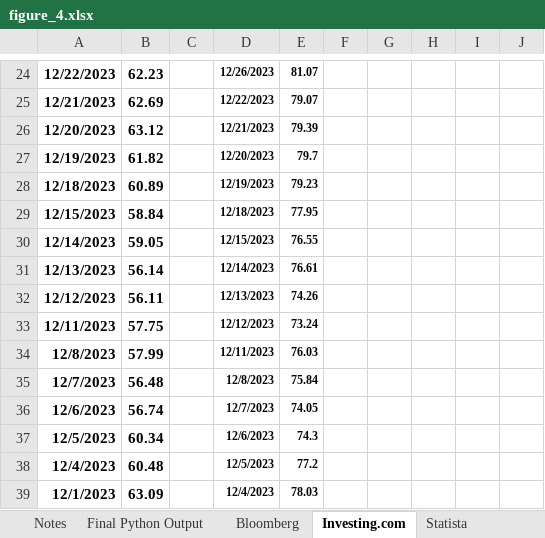
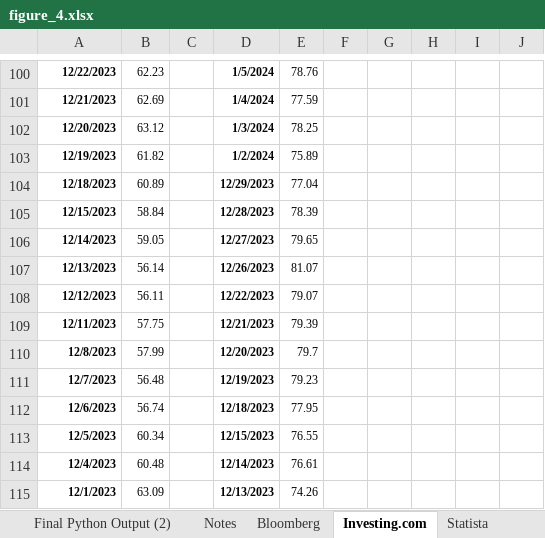
Before and after one commit to lawrencetang20/oilresearch, an Excel workbook: documentation/figure_4/figure_4.xlsx, sheet Investing.com, drawn as a sheet; only a part is shown, gaps mark what is left out; values as stored, in another font and other column widths than the file's, no borders; addresses are those after the commit; the diff covers the shown part only; the diff names each change by its address in the sheet, - before the commit and + after, or states it on an @@ line.

```diff
--- a/documentation/figure_4/figure_4.xlsx (sheet Investing.com)
+++ b/documentation/figure_4/figure_4.xlsx (sheet Investing.com)
-sheet tab: Final Python Output
+sheet tab: Final Python Output (2)
@@ A100:B115 text size: smaller @@
-B100:B115 bold: on
+B100:B115 bold: off
-D100: 12/26/2023
+D100: 1/5/2024
-E100:E115 bold: on
+E100:E115 bold: off
-E100: 81.07
+E100: 78.76
-D101: 12/22/2023
+D101: 1/4/2024
-E101: 79.07
+E101: 77.59
-D102: 12/21/2023
+D102: 1/3/2024
-E102: 79.39
+E102: 78.25
-D103: 12/20/2023
+D103: 1/2/2024
-E103: 79.7
+E103: 75.89
-D104: 12/19/2023
+D104: 12/29/2023
-E104: 79.23
+E104: 77.04
-D105: 12/18/2023
+D105: 12/28/2023
-E105: 77.95
+E105: 78.39
-D106: 12/15/2023
+D106: 12/27/2023
-E106: 76.55
+E106: 79.65
-D107: 12/14/2023
+D107: 12/26/2023
-E107: 76.61
+E107: 81.07
-D108: 12/13/2023
+D108: 12/22/2023
-E108: 74.26
+E108: 79.07
-D109: 12/12/2023
+D109: 12/21/2023
-E109: 73.24
+E109: 79.39
-D110: 12/11/2023
+D110: 12/20/2023
-E110: 76.03
+E110: 79.7
-D111: 12/8/2023
+D111: 12/19/2023
-E111: 75.84
+E111: 79.23
-D112: 12/7/2023
+D112: 12/18/2023
-E112: 74.05
+E112: 77.95
-D113: 12/6/2023
+D113: 12/15/2023
-E113: 74.3
+E113: 76.55
-D114: 12/5/2023
+D114: 12/14/2023
-E114: 77.2
+E114: 76.61
-D115: 12/4/2023
+D115: 12/13/2023
-E115: 78.03
+E115: 74.26
```
Also changed, not shown: 82 added rows, 1022 edited cells and cell formats elsewhere in this sheet, sheet Datastream, charts or pictures, 4 other files.
